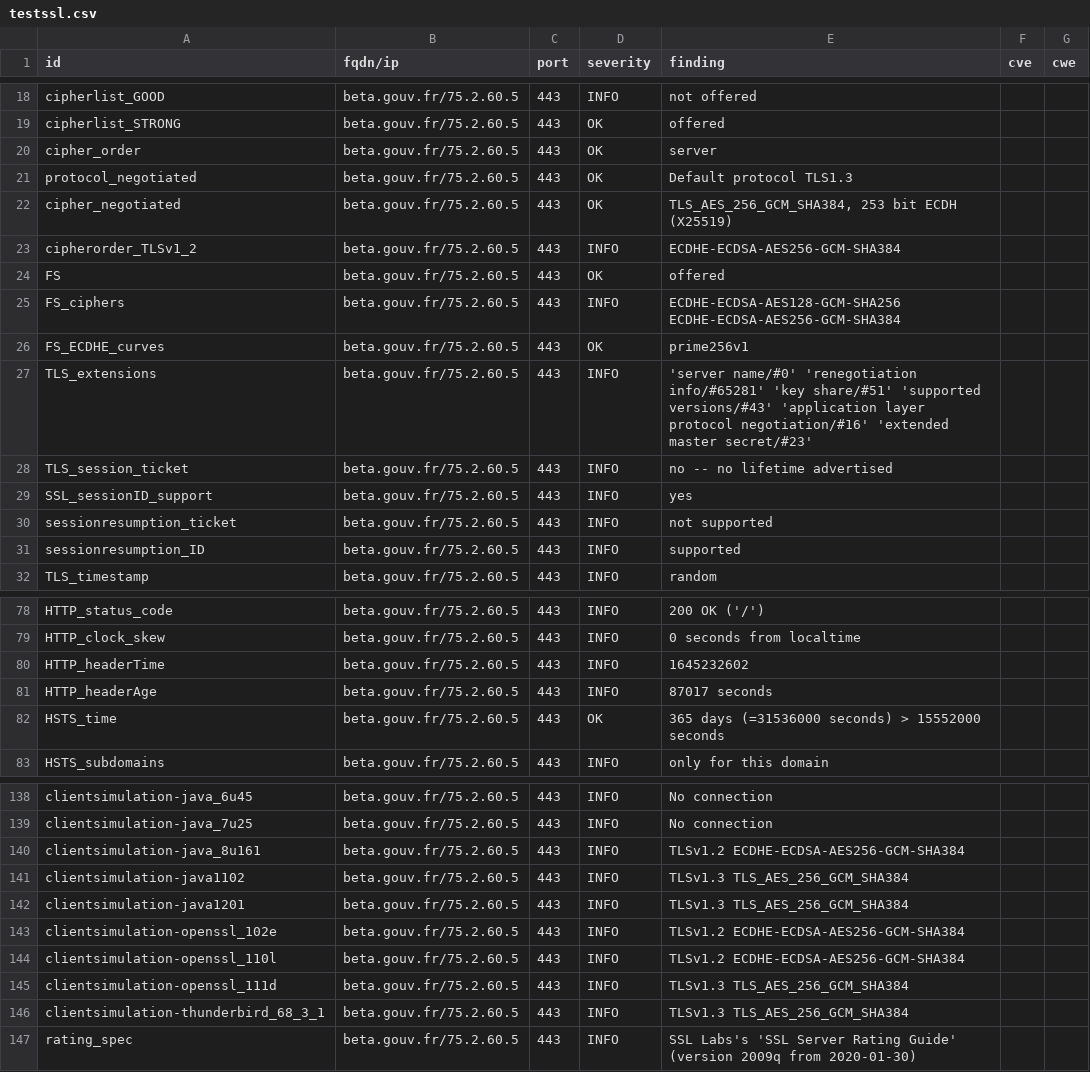
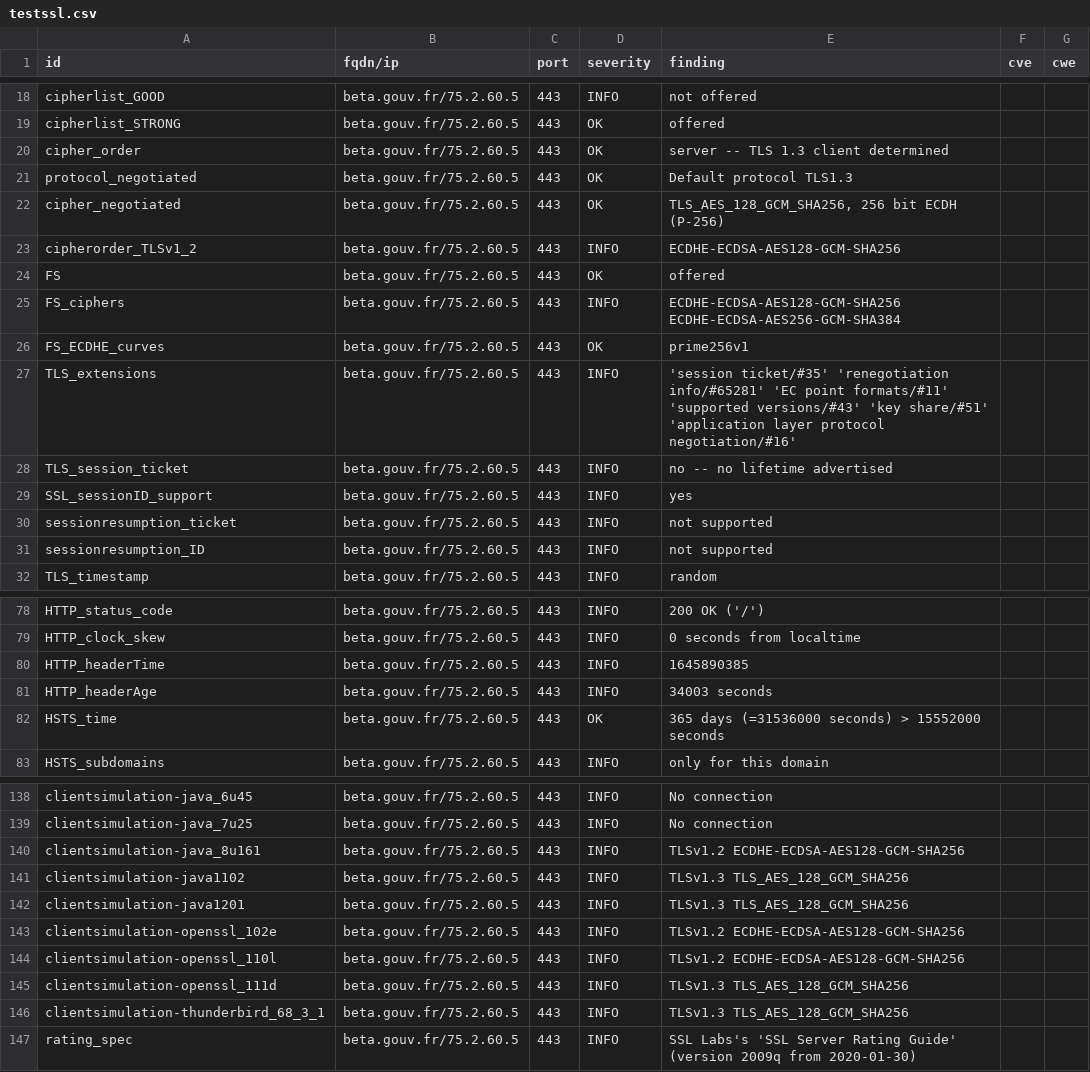
Before and after one commit to LucPIERREDITMERY/dashlordTest, a CSV file: results/aHR0cHM6Ly9iZXRhLmdvdXYuZnI=/testssl.csv, drawn as a sheet; only a part is shown, gaps mark what is left out; the diff covers the shown part only.

```diff
--- a/results/aHR0cHM6Ly9iZXRhLmdvdXYuZnI=/testssl.csv
+++ b/results/aHR0cHM6Ly9iZXRhLmdvdXYuZnI=/testssl.csv
@@ -19,6 +19,6 @@
 "cipherlist_STRONG","beta.gouv.fr/75.2.60.5","443","OK","offered","",""
-"cipher_order","beta.gouv.fr/75.2.60.5","443","OK","server","",""
+"cipher_order","beta.gouv.fr/75.2.60.5","443","OK","server -- TLS 1.3 client determined","",""
 "protocol_negotiated","beta.gouv.fr/75.2.60.5","443","OK","Default protocol TLS1.3","",""
-"cipher_negotiated","beta.gouv.fr/75.2.60.5","443","OK","TLS_AES_256_GCM_SHA384, 253 bit ECDH (X25519)","",""
-"cipherorder_TLSv1_2","beta.gouv.fr/75.2.60.5","443","INFO","ECDHE-ECDSA-AES256-GCM-SHA384","",""
+"cipher_negotiated","beta.gouv.fr/75.2.60.5","443","OK","TLS_AES_128_GCM_SHA256, 256 bit ECDH (P-256)","",""
+"cipherorder_TLSv1_2","beta.gouv.fr/75.2.60.5","443","INFO","ECDHE-ECDSA-AES128-GCM-SHA256","",""
 "FS","beta.gouv.fr/75.2.60.5","443","OK","offered","",""
@@ -26,3 +26,3 @@
 "FS_ECDHE_curves","beta.gouv.fr/75.2.60.5","443","OK","prime256v1","",""
-"TLS_extensions","beta.gouv.fr/75.2.60.5","443","INFO","'server name/#0' 'renegotiation info/#65281' 'key share/#51' 'supported versions/#43' 'application layer protocol negotiation/#16' 'extended master secret/#23'","",""
+"TLS_extensions","beta.gouv.fr/75.2.60.5","443","INFO","'session ticket/#35' 'renegotiation info/#65281' 'EC point formats/#11' 'supported versions/#43' 'key share/#51' 'application layer protocol negotiation/#16'","",""
 "TLS_session_ticket","beta.gouv.fr/75.2.60.5","443","INFO","no -- no lifetime advertised","",""
@@ -30,3 +30,3 @@
 "sessionresumption_ticket","beta.gouv.fr/75.2.60.5","443","INFO","not supported","",""
-"sessionresumption_ID","beta.gouv.fr/75.2.60.5","443","INFO","supported","",""
+"sessionresumption_ID","beta.gouv.fr/75.2.60.5","443","INFO","not supported","",""
 "TLS_timestamp","beta.gouv.fr/75.2.60.5","443","INFO","random","",""
@@ -79,4 +79,4 @@
 "HTTP_clock_skew","beta.gouv.fr/75.2.60.5","443","INFO","0 seconds from localtime","",""
-"HTTP_headerTime","beta.gouv.fr/75.2.60.5","443","INFO","1645232602","",""
-"HTTP_headerAge","beta.gouv.fr/75.2.60.5","443","INFO","87017 seconds","",""
+"HTTP_headerTime","beta.gouv.fr/75.2.60.5","443","INFO","1645890385","",""
+"HTTP_headerAge","beta.gouv.fr/75.2.60.5","443","INFO","34003 seconds","",""
 "HSTS_time","beta.gouv.fr/75.2.60.5","443","OK","365 days (=31536000 seconds) > 15552000 seconds","",""
@@ -139,9 +139,9 @@
 "clientsimulation-java_7u25","beta.gouv.fr/75.2.60.5","443","INFO","No connection","",""
-"clientsimulation-java_8u161","beta.gouv.fr/75.2.60.5","443","INFO","TLSv1.2 ECDHE-ECDSA-AES256-GCM-SHA384","",""
-"clientsimulation-java1102","beta.gouv.fr/75.2.60.5","443","INFO","TLSv1.3 TLS_AES_256_GCM_SHA384","",""
-"clientsimulation-java1201","beta.gouv.fr/75.2.60.5","443","INFO","TLSv1.3 TLS_AES_256_GCM_SHA384","",""
-"clientsimulation-openssl_102e","beta.gouv.fr/75.2.60.5","443","INFO","TLSv1.2 ECDHE-ECDSA-AES256-GCM-SHA384","",""
-"clientsimulation-openssl_110l","beta.gouv.fr/75.2.60.5","443","INFO","TLSv1.2 ECDHE-ECDSA-AES256-GCM-SHA384","",""
-"clientsimulation-openssl_111d","beta.gouv.fr/75.2.60.5","443","INFO","TLSv1.3 TLS_AES_256_GCM_SHA384","",""
-"clientsimulation-thunderbird_68_3_1","beta.gouv.fr/75.2.60.5","443","INFO","TLSv1.3 TLS_AES_256_GCM_SHA384","",""
+"clientsimulation-java_8u161","beta.gouv.fr/75.2.60.5","443","INFO","TLSv1.2 ECDHE-ECDSA-AES128-GCM-SHA256","",""
+"clientsimulation-java1102","beta.gouv.fr/75.2.60.5","443","INFO","TLSv1.3 TLS_AES_128_GCM_SHA256","",""
+"clientsimulation-java1201","beta.gouv.fr/75.2.60.5","443","INFO","TLSv1.3 TLS_AES_128_GCM_SHA256","",""
+"clientsimulation-openssl_102e","beta.gouv.fr/75.2.60.5","443","INFO","TLSv1.2 ECDHE-ECDSA-AES128-GCM-SHA256","",""
+"clientsimulation-openssl_110l","beta.gouv.fr/75.2.60.5","443","INFO","TLSv1.2 ECDHE-ECDSA-AES128-GCM-SHA256","",""
+"clientsimulation-openssl_111d","beta.gouv.fr/75.2.60.5","443","INFO","TLSv1.3 TLS_AES_128_GCM_SHA256","",""
+"clientsimulation-thunderbird_68_3_1","beta.gouv.fr/75.2.60.5","443","INFO","TLSv1.3 TLS_AES_128_GCM_SHA256","",""
 "rating_spec","beta.gouv.fr/75.2.60.5","443","INFO","SSL Labs's 'SSL Server Rating Guide' (version 2009q from 2020-01-30)","",""
```
Also changed, not shown: 30 edited cells elsewhere in this file, 15 other files.
